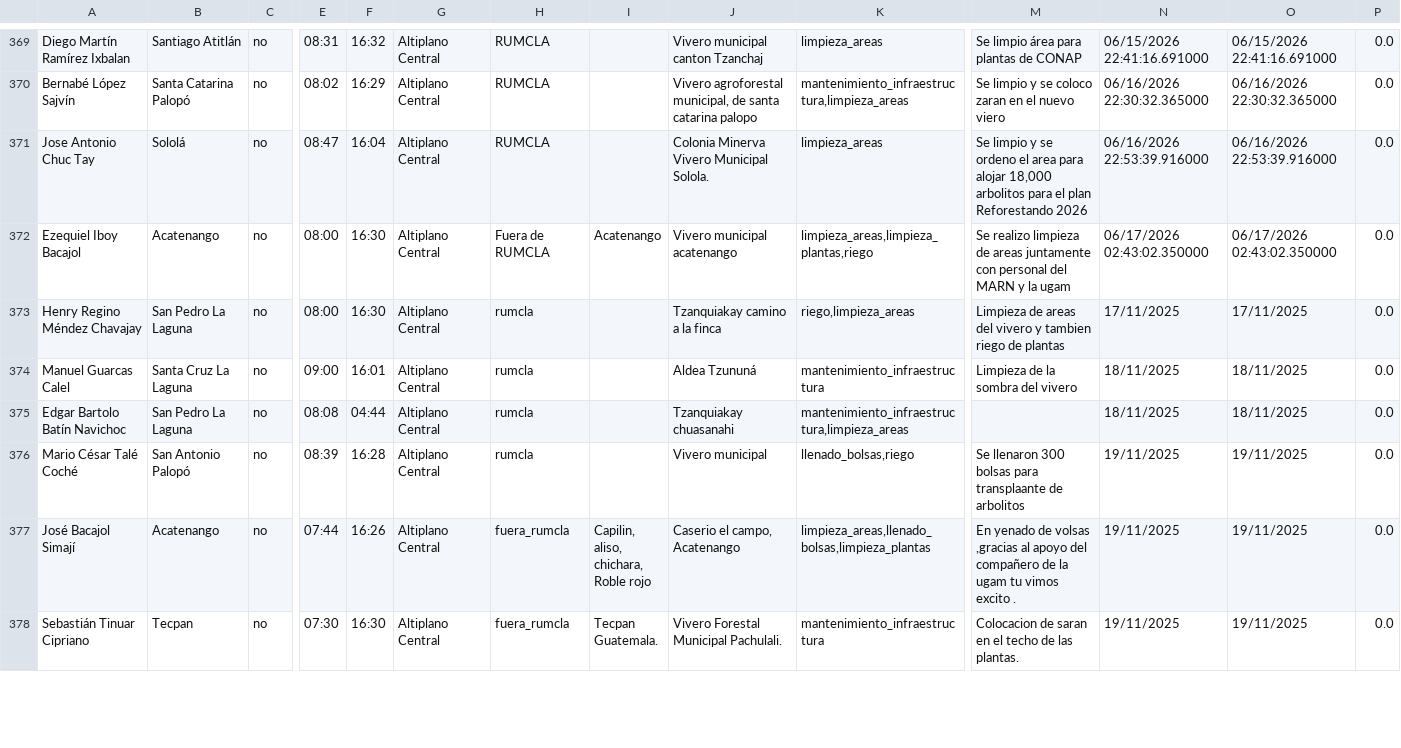
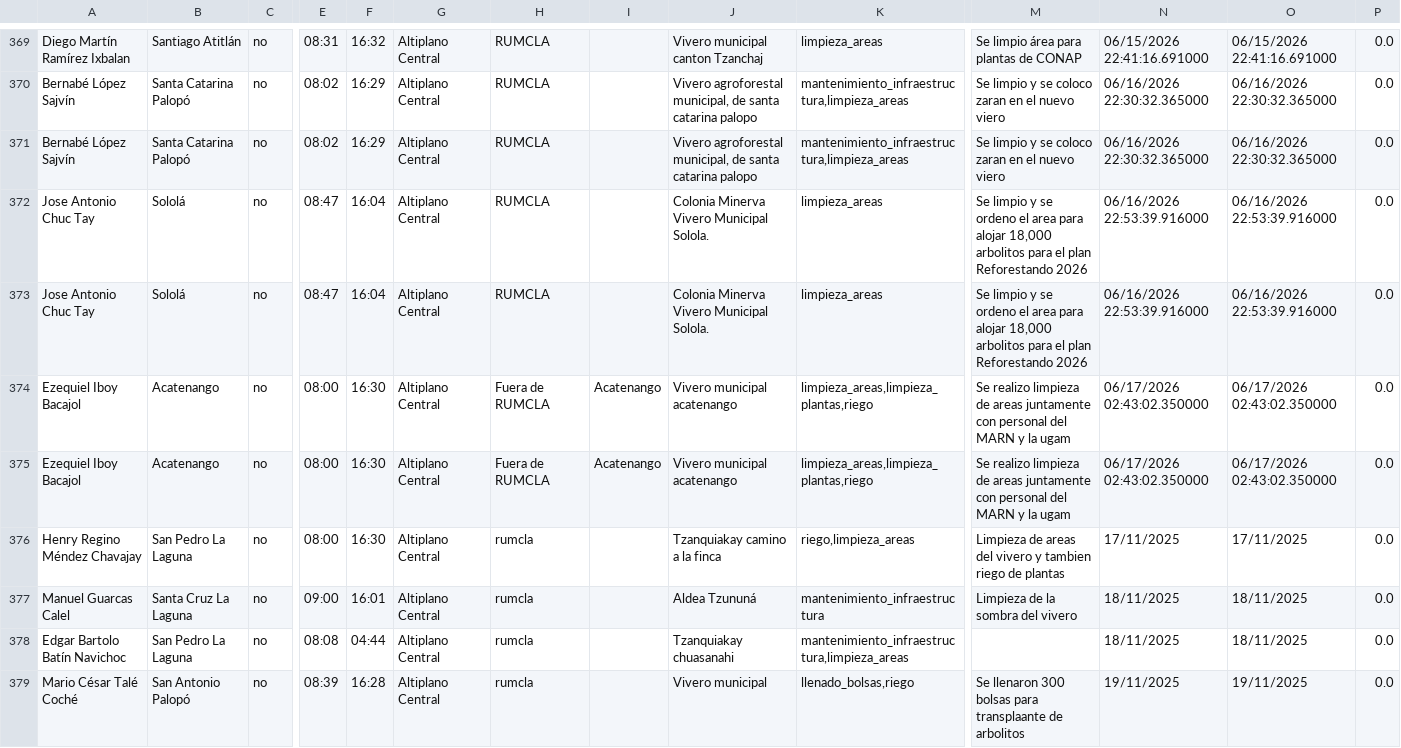
Before and after one commit to geograficaaala/guardarecursos_conap, a CSV file: docs/datos/base2_datos.csv, drawn as a sheet; only a part is shown, gaps mark what is left out; the shorter side is filled out with more unchanged rows; rows hold the shown columns only; the diff names each change by its address in the sheet, - before the commit and + after, or states it on an @@ line.

```diff
--- a/docs/datos/base2_datos.csv
+++ b/docs/datos/base2_datos.csv
+row 371: Bernabé López Sajvín | Santa Catarina Palopó | no | 08:02 | 16:29 | Altiplano Central | RUMCLA |  | Vivero agroforestal municipal, de santa catarina palopo | mantenimiento_infraestructura,limpieza_areas | Se limpio y se coloco zaran en el nuevo viero | 06/16/2026 22:30:32.365000 | 06/16/2026 22:30:32.365000 | 0.0
+row 373: Jose Antonio Chuc Tay | Sololá | no | 08:47 | 16:04 | Altiplano Central | RUMCLA |  | Colonia Minerva Vivero Municipal Solola. | limpieza_areas | Se limpio y se ordeno el area para alojar 18,000 arbolitos para el plan Reforestando 2026 | 06/16/2026 22:53:39.916000 | 06/16/2026 22:53:39.916000 | 0.0
+row 374: Ezequiel Iboy Bacajol | Acatenango | no | 08:00 | 16:30 | Altiplano Central | Fuera de RUMCLA | Acatenango | Vivero municipal acatenango | limpieza_areas,limpieza_plantas,riego | Se realizo limpieza de areas juntamente con personal del MARN y la ugam | 06/17/2026 02:43:02.350000 | 06/17/2026 02:43:02.350000 | 0.0
```
